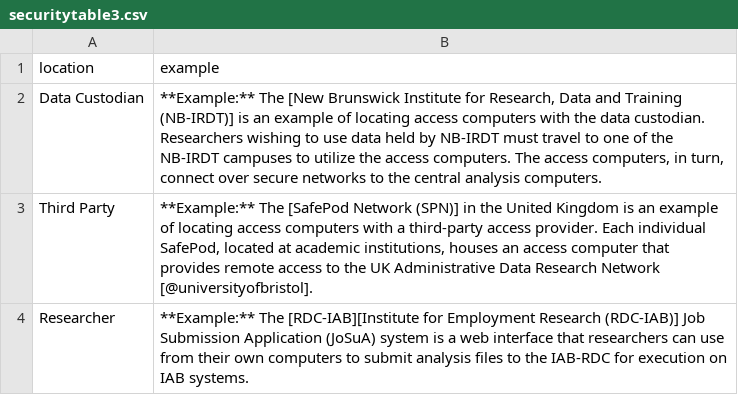
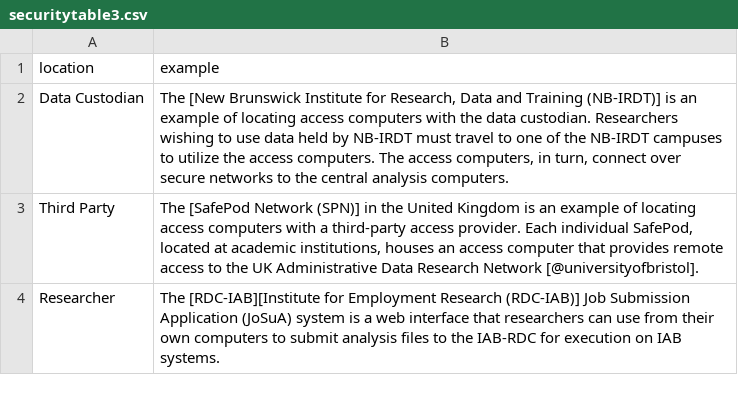
Before and after one commit to admindatahandbook/book, a CSV file: assets/security/securitytable3.csv, drawn as a sheet.

```diff
--- a/assets/security/securitytable3.csv
+++ b/assets/security/securitytable3.csv
@@ -1,4 +1,4 @@
 location,example
-Data Custodian,"**Example:** The [New Brunswick Institute for Research, Data and Training (NB-IRDT)] is an example of locating access computers with the data custodian. Researchers wishing to use data held by NB-IRDT must travel to one of the NB-IRDT campuses to utilize the access computers. The access computers, in turn, connect over secure networks to the central analysis computers."
-Third Party,"**Example:** The [SafePod Network (SPN)] in the United Kingdom is an example of locating access computers with a third-party access provider. Each individual SafePod, located at academic institutions, houses an access computer that provides remote access to the UK Administrative Data Research Network [@universityofbristol]."
-Researcher,**Example:** The [RDC-IAB][Institute for Employment Research (RDC-IAB)] Job Submission Application (JoSuA) system is a web interface that researchers can use from their own computers to submit analysis files to the IAB-RDC for execution on IAB systems.
+Data Custodian,"The [New Brunswick Institute for Research, Data and Training (NB-IRDT)] is an example of locating access computers with the data custodian. Researchers wishing to use data held by NB-IRDT must travel to one of the NB-IRDT campuses to utilize the access computers. The access computers, in turn, connect over secure networks to the central analysis computers."
+Third Party,"The [SafePod Network (SPN)] in the United Kingdom is an example of locating access computers with a third-party access provider. Each individual SafePod, located at academic institutions, houses an access computer that provides remote access to the UK Administrative Data Research Network [@universityofbristol]."
+Researcher,"The [RDC-IAB][Institute for Employment Research (RDC-IAB)] Job Submission Application (JoSuA) system is a web interface that researchers can use from their own computers to submit analysis files to the IAB-RDC for execution on IAB systems."
```
Also changed, not shown: assets/security/securitytable1.csv, assets/security/securitytable2.csv, 52 other files.
